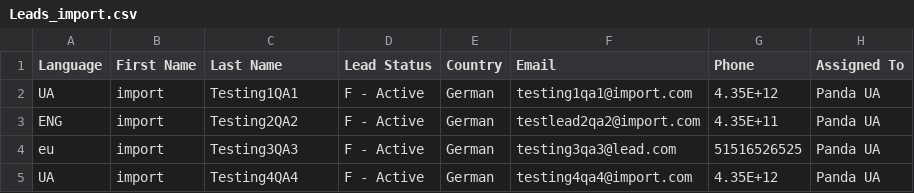
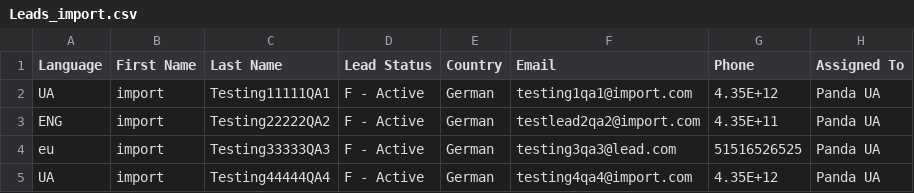
Before and after one commit to mihael2102/Test1, a CSV file: src/main/python/utils/documents/Leads_import.csv, drawn as a sheet.

```diff
--- a/src/main/python/utils/documents/Leads_import.csv
+++ b/src/main/python/utils/documents/Leads_import.csv
@@ -1,5 +1,5 @@
 Language,First Name,Last Name,Lead Status,Country,Email,Phone,Assigned To
-UA,import,Testing1QA1,F - Active,German,testing1qa1@import.com,4.35E+12,Panda UA
-ENG,import,Testing2QA2,F - Active,German,testlead2qa2@import.com,4.35E+11,Panda UA
-eu,import,Testing3QA3,F - Active,German,testing3qa3@lead.com,51516526525,Panda UA
-UA,import,Testing4QA4,F - Active,German,testing4qa4@import.com,4.35E+12,Panda UA
+UA,import,Testing11111QA1,F - Active,German,testing1qa1@import.com,4.35E+12,Panda UA
+ENG,import,Testing22222QA2,F - Active,German,testlead2qa2@import.com,4.35E+11,Panda UA
+eu,import,Testing33333QA3,F - Active,German,testing3qa3@lead.com,51516526525,Panda UA
+UA,import,Testing44444QA4,F - Active,German,testing4qa4@import.com,4.35E+12,Panda UA
```
Also changed, not shown: 2 other files.
